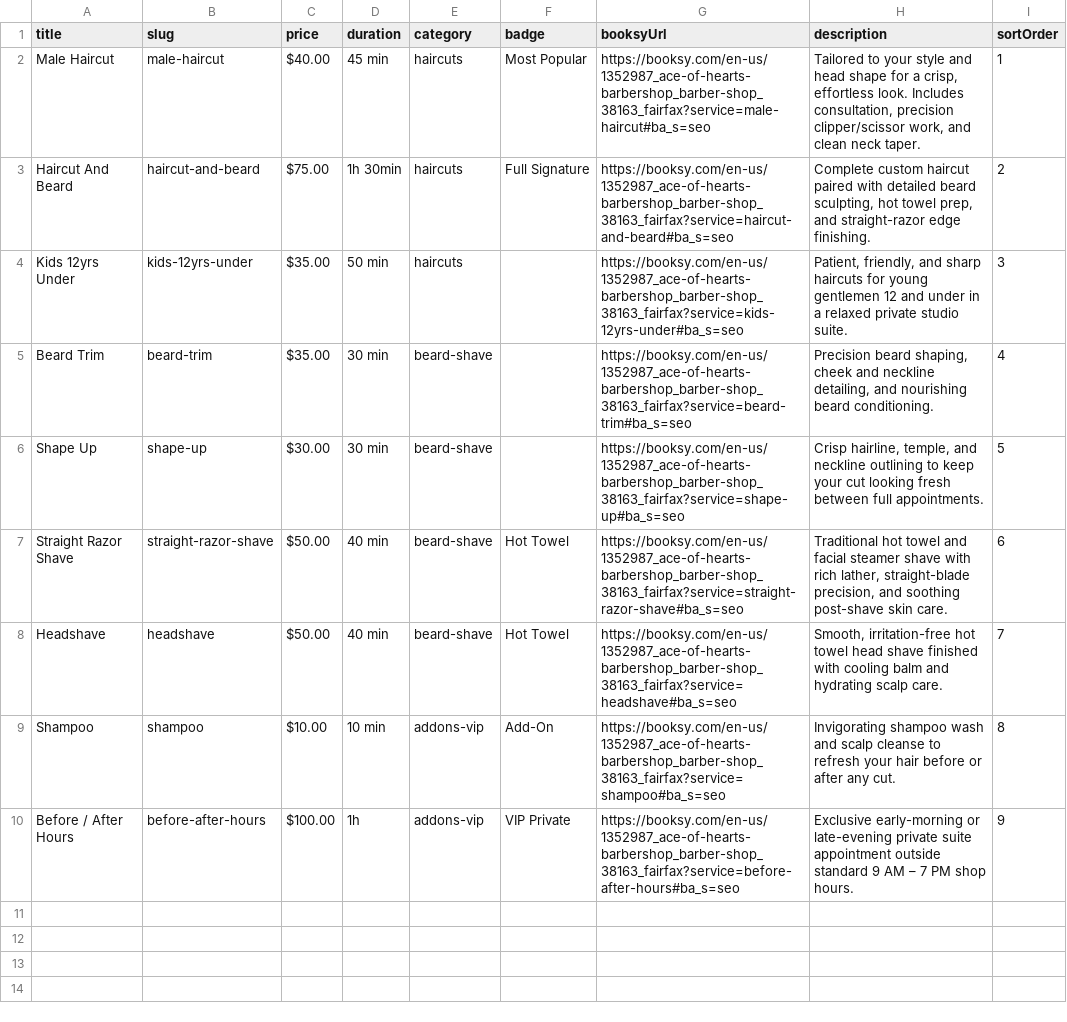
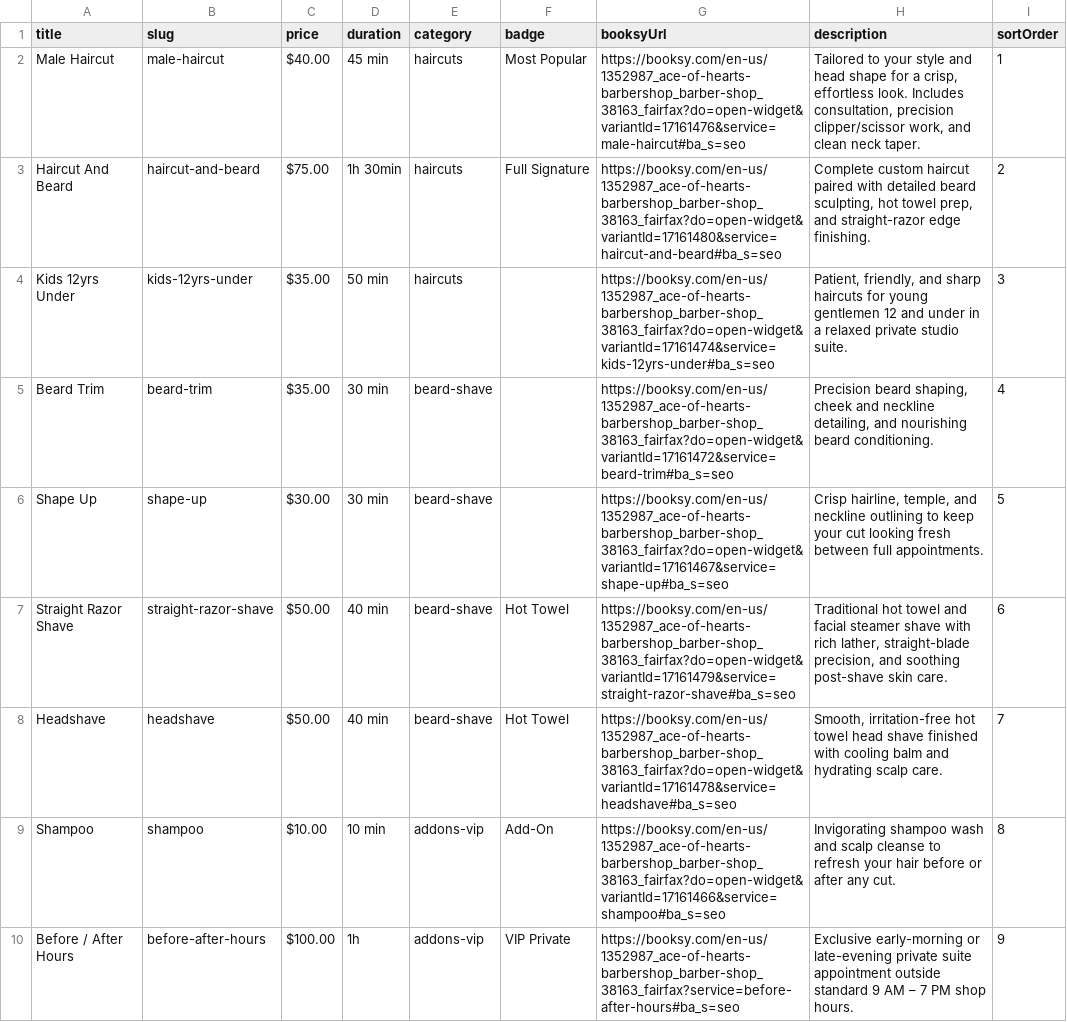
Before and after one commit to vinnie291/ace-of-hearts-barber-shop, a CSV file: wix-cms-kit/collections/Services.csv, drawn as a sheet.

Commit message:
Link service booking buttons directly to Booksy open-widget variantId deep links

```diff
--- a/wix-cms-kit/collections/Services.csv
+++ b/wix-cms-kit/collections/Services.csv
@@ -1,10 +1,10 @@
 title,slug,price,duration,category,badge,booksyUrl,description,sortOrder
-"Male Haircut","male-haircut","$40.00","45 min","haircuts","Most Popular","https://booksy.com/en-us/1352987_ace-of-hearts-barbershop_barber-shop_38163_fairfax?service=male-haircut#ba_s=seo","Tailored to your style and head shape for a crisp, effortless look. Includes consultation, precision clipper/scissor work, and clean neck taper.",1
-"Haircut And Beard","haircut-and-beard","$75.00","1h 30min","haircuts","Full Signature","https://booksy.com/en-us/1352987_ace-of-hearts-barbershop_barber-shop_38163_fairfax?service=haircut-and-beard#ba_s=seo","Complete custom haircut paired with detailed beard sculpting, hot towel prep, and straight-razor edge finishing.",2
-"Kids 12yrs Under","kids-12yrs-under","$35.00","50 min","haircuts","","https://booksy.com/en-us/1352987_ace-of-hearts-barbershop_barber-shop_38163_fairfax?service=kids-12yrs-under#ba_s=seo","Patient, friendly, and sharp haircuts for young gentlemen 12 and under in a relaxed private studio suite.",3
-"Beard Trim","beard-trim","$35.00","30 min","beard-shave","","https://booksy.com/en-us/1352987_ace-of-hearts-barbershop_barber-shop_38163_fairfax?service=beard-trim#ba_s=seo","Precision beard shaping, cheek and neckline detailing, and nourishing beard conditioning.",4
-"Shape Up","shape-up","$30.00","30 min","beard-shave","","https://booksy.com/en-us/1352987_ace-of-hearts-barbershop_barber-shop_38163_fairfax?service=shape-up#ba_s=seo","Crisp hairline, temple, and neckline outlining to keep your cut looking fresh between full appointments.",5
-"Straight Razor Shave","straight-razor-shave","$50.00","40 min","beard-shave","Hot Towel","https://booksy.com/en-us/1352987_ace-of-hearts-barbershop_barber-shop_38163_fairfax?service=straight-razor-shave#ba_s=seo","Traditional hot towel and facial steamer shave with rich lather, straight-blade precision, and soothing post-shave skin care.",6
-"Headshave","headshave","$50.00","40 min","beard-shave","Hot Towel","https://booksy.com/en-us/1352987_ace-of-hearts-barbershop_barber-shop_38163_fairfax?service=headshave#ba_s=seo","Smooth, irritation-free hot towel head shave finished with cooling balm and hydrating scalp care.",7
-"Shampoo","shampoo","$10.00","10 min","addons-vip","Add-On","https://booksy.com/en-us/1352987_ace-of-hearts-barbershop_barber-shop_38163_fairfax?service=shampoo#ba_s=seo","Invigorating shampoo wash and scalp cleanse to refresh your hair before or after any cut.",8
+"Male Haircut","male-haircut","$40.00","45 min","haircuts","Most Popular","https://booksy.com/en-us/1352987_ace-of-hearts-barbershop_barber-shop_38163_fairfax?do=open-widget&variantId=17161476&service=male-haircut#ba_s=seo","Tailored to your style and head shape for a crisp, effortless look. Includes consultation, precision clipper/scissor work, and clean neck taper.",1
+"Haircut And Beard","haircut-and-beard","$75.00","1h 30min","haircuts","Full Signature","https://booksy.com/en-us/1352987_ace-of-hearts-barbershop_barber-shop_38163_fairfax?do=open-widget&variantId=17161480&service=haircut-and-beard#ba_s=seo","Complete custom haircut paired with detailed beard sculpting, hot towel prep, and straight-razor edge finishing.",2
+"Kids 12yrs Under","kids-12yrs-under","$35.00","50 min","haircuts","","https://booksy.com/en-us/1352987_ace-of-hearts-barbershop_barber-shop_38163_fairfax?do=open-widget&variantId=17161474&service=kids-12yrs-under#ba_s=seo","Patient, friendly, and sharp haircuts for young gentlemen 12 and under in a relaxed private studio suite.",3
+"Beard Trim","beard-trim","$35.00","30 min","beard-shave","","https://booksy.com/en-us/1352987_ace-of-hearts-barbershop_barber-shop_38163_fairfax?do=open-widget&variantId=17161472&service=beard-trim#ba_s=seo","Precision beard shaping, cheek and neckline detailing, and nourishing beard conditioning.",4
+"Shape Up","shape-up","$30.00","30 min","beard-shave","","https://booksy.com/en-us/1352987_ace-of-hearts-barbershop_barber-shop_38163_fairfax?do=open-widget&variantId=17161467&service=shape-up#ba_s=seo","Crisp hairline, temple, and neckline outlining to keep your cut looking fresh between full appointments.",5
+"Straight Razor Shave","straight-razor-shave","$50.00","40 min","beard-shave","Hot Towel","https://booksy.com/en-us/1352987_ace-of-hearts-barbershop_barber-shop_38163_fairfax?do=open-widget&variantId=17161479&service=straight-razor-shave#ba_s=seo","Traditional hot towel and facial steamer shave with rich lather, straight-blade precision, and soothing post-shave skin care.",6
+"Headshave","headshave","$50.00","40 min","beard-shave","Hot Towel","https://booksy.com/en-us/1352987_ace-of-hearts-barbershop_barber-shop_38163_fairfax?do=open-widget&variantId=17161478&service=headshave#ba_s=seo","Smooth, irritation-free hot towel head shave finished with cooling balm and hydrating scalp care.",7
+"Shampoo","shampoo","$10.00","10 min","addons-vip","Add-On","https://booksy.com/en-us/1352987_ace-of-hearts-barbershop_barber-shop_38163_fairfax?do=open-widget&variantId=17161466&service=shampoo#ba_s=seo","Invigorating shampoo wash and scalp cleanse to refresh your hair before or after any cut.",8
 "Before / After Hours","before-after-hours","$100.00","1h","addons-vip","VIP Private","https://booksy.com/en-us/1352987_ace-of-hearts-barbershop_barber-shop_38163_fairfax?service=before-after-hours#ba_s=seo","Exclusive early-morning or late-evening private suite appointment outside standard 9 AM – 7 PM shop hours.",9
```
Also changed, not shown: 1 other file.
